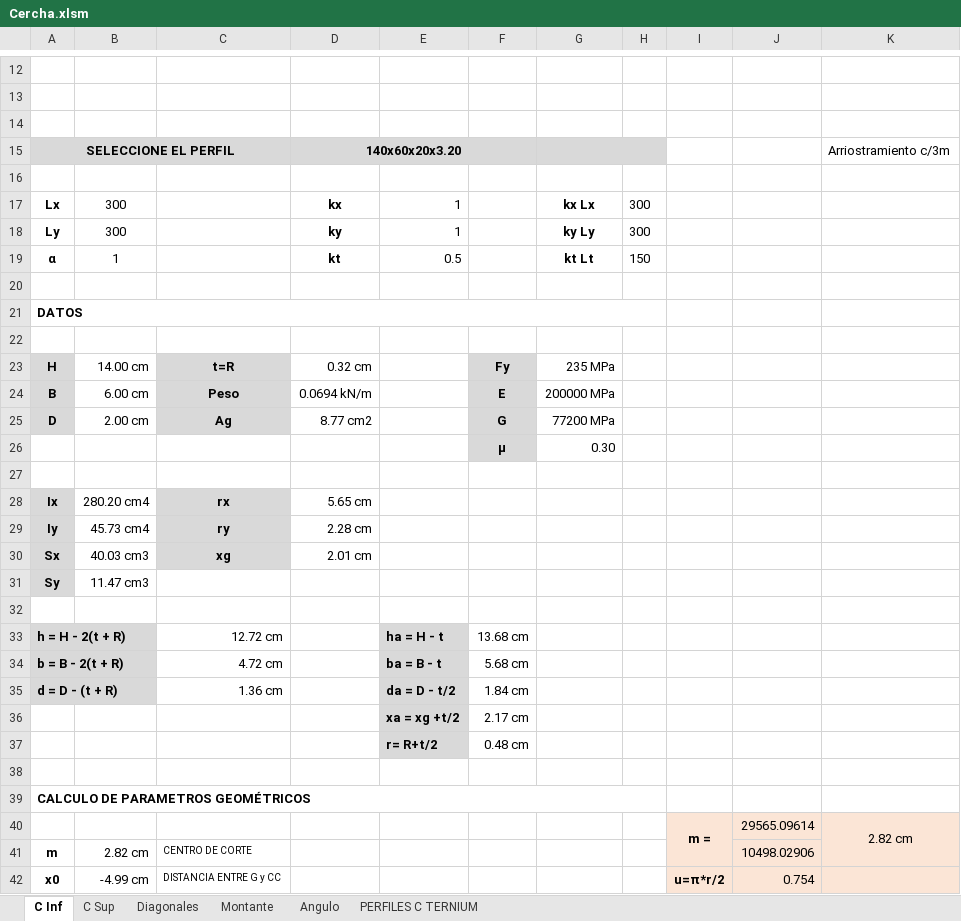
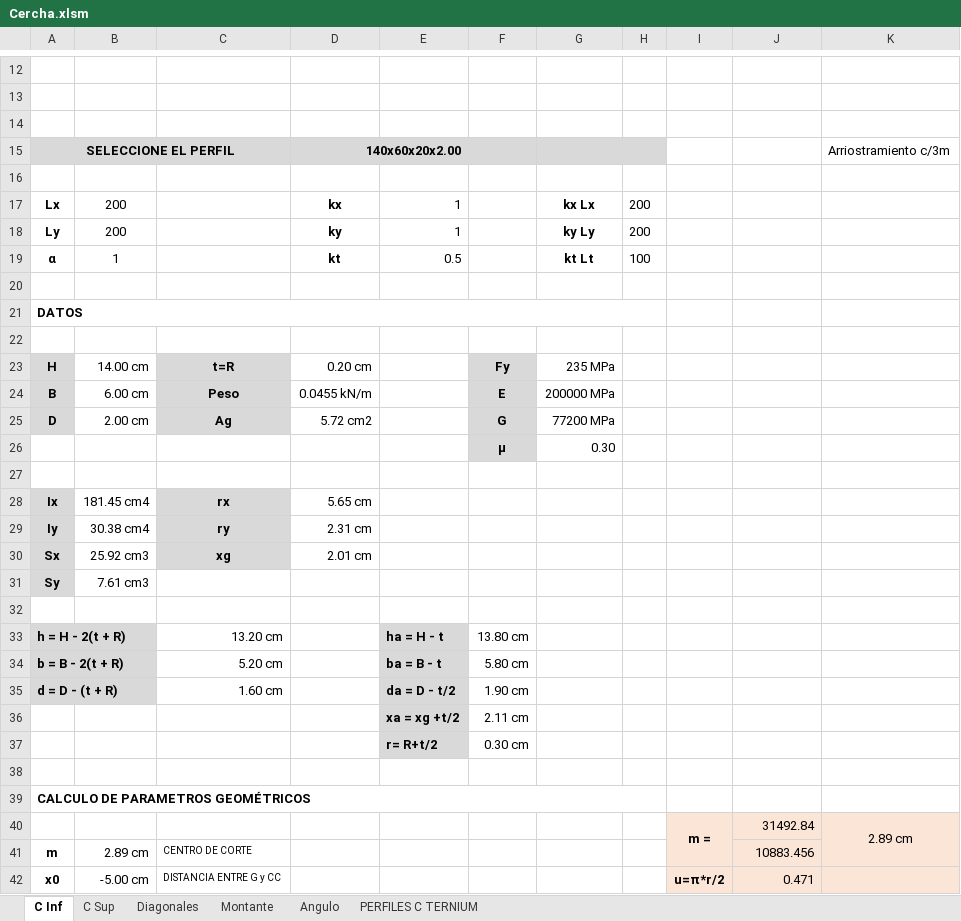
Before and after one commit to AndresYR/Sigma, an Excel workbook: Proyectos/23-010_TAYARA_Nave/01_Hojas de calculo/Cercha.xlsm, sheet C Inf, drawn as a sheet; only a part is shown, gaps mark what is left out; values as stored, in another font and other column widths than the file's, no borders; charts and pictures and conditional formats not drawn; the diff covers the shown part only; the diff names each change by its address in the sheet, - before the commit and + after, or states it on an @@ line.

```diff
--- a/Proyectos/23-010_TAYARA_Nave/01_Hojas de calculo/Cercha.xlsm (sheet C Inf)
+++ b/Proyectos/23-010_TAYARA_Nave/01_Hojas de calculo/Cercha.xlsm (sheet C Inf)
-D15: 140x60x20x3.20
+D15: 140x60x20x2.00
-B17:B18: 300
+B17:B18: 200
-H17:H18: 300
+H17:H18: 200
-H19: 150
+H19: 100
-D23: 0.32 cm
+D23: 0.20 cm
-D24: 0.0694 kN/m
+D24: 0.0455 kN/m
-D25: 8.77 cm2
+D25: 5.72 cm2
-B28: 280.20 cm4
+B28: 181.45 cm4
-B29: 45.73 cm4
+B29: 30.38 cm4
-D29: 2.28 cm
+D29: 2.31 cm
-B30: 40.03 cm3
+B30: 25.92 cm3
-B31: 11.47 cm3
+B31: 7.61 cm3
-C33: 12.72 cm
+C33: 13.20 cm
-F33: 13.68 cm
+F33: 13.80 cm
-C34: 4.72 cm
+C34: 5.20 cm
-F34: 5.68 cm
+F34: 5.80 cm
-C35: 1.36 cm
+C35: 1.60 cm
-F35: 1.84 cm
+F35: 1.90 cm
-F36: 2.17 cm
+F36: 2.11 cm
-F37: 0.48 cm
+F37: 0.30 cm
-J40: 29565.09614
+J40: 31492.84
-K40: 2.82 cm
+K40: 2.89 cm
-B41: 2.82 cm
+B41: 2.89 cm
-J41: 10498.02906
+J41: 10883.456
-B42: -4.99 cm
+B42: -5.00 cm
-J42: 0.754
+J42: 0.471
```
Also changed, not shown: 5 added rows, 5 removed rows, 57 edited cells and cell formats elsewhere in this sheet, sheet C Sup, Proyectos/23-010_TAYARA_Nave/01_Hojas de calculo/23-010_HC_ANALISIS DE VIENTO_R00_V00.xlsx, Proyectos/23-010_TAYARA_Nave/01_Hojas de calculo/HierroRedondo.xlsx, 7 other files.
